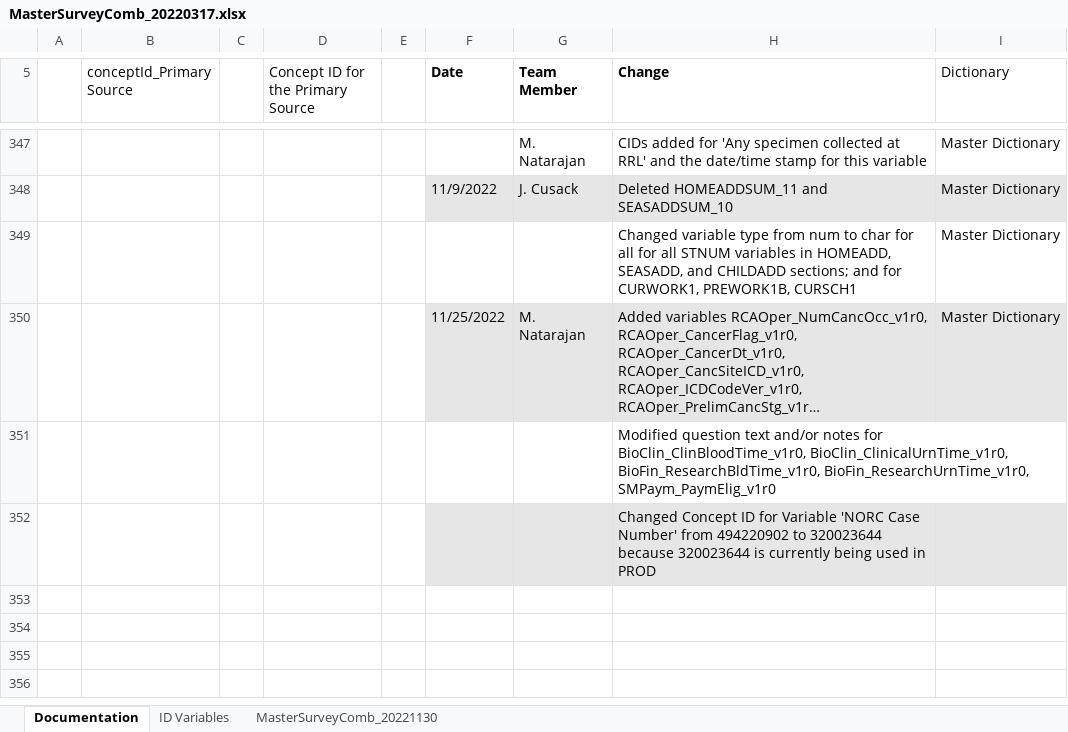
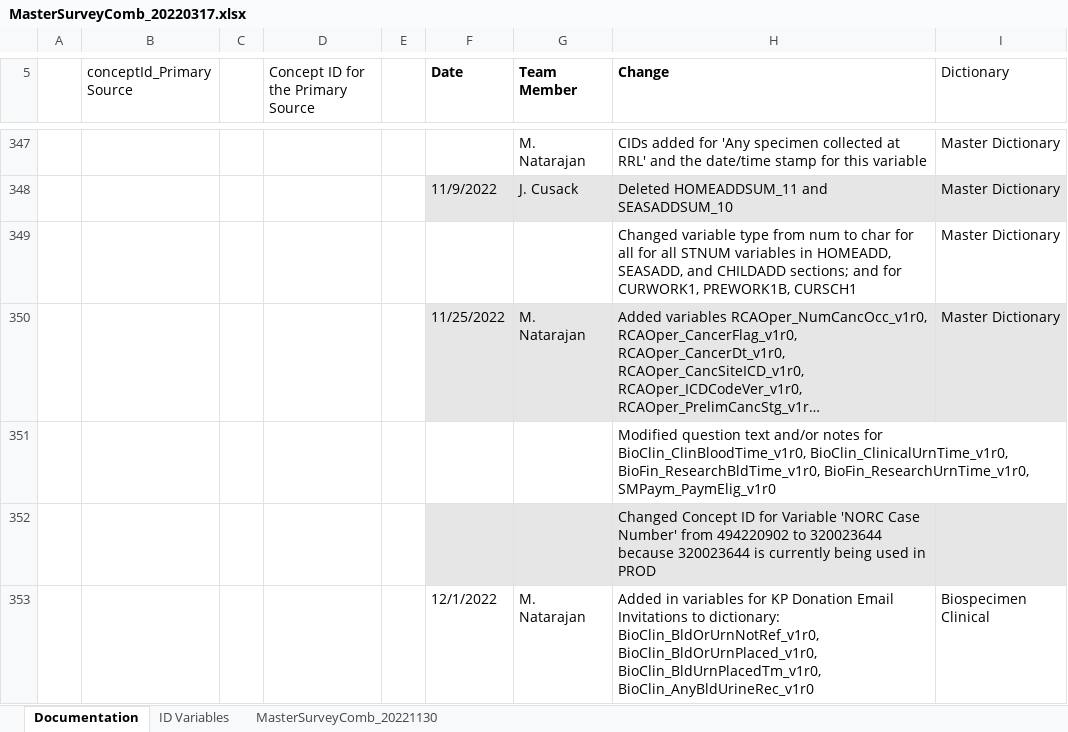
Before and after one commit to Analyticsphere/ConnectMasterAndSurveyCombinedDataDictionary, an Excel workbook: MasterSurveyComb_20220317.xlsx, sheet Documentation, drawn as a sheet; only a part is shown, gaps mark what is left out; long unchanged cells end in …; values as stored, in another font and other column widths than the file's, no borders; the diff names each change by its address in the sheet, - before the commit and + after, or states it on an @@ line.

```diff
--- a/MasterSurveyComb_20220317.xlsx (sheet Documentation)
+++ b/MasterSurveyComb_20220317.xlsx (sheet Documentation)
+row 353:  |  |  |  |  | 12/1/2022 | M. Natarajan | Added in variables for KP Donation Email Invitations to dictionary: BioClin_BldOrUrnNotRef_v1r0, BioClin_BldOrUrnPlaced_v1r0, BioClin_BldUrnPlacedTm_v1r0, BioClin_AnyBldUrineRec_v1r0 | Biospecimen Clinical
```
Also changed, not shown: sheet MasterSurveyComb_20221130.
